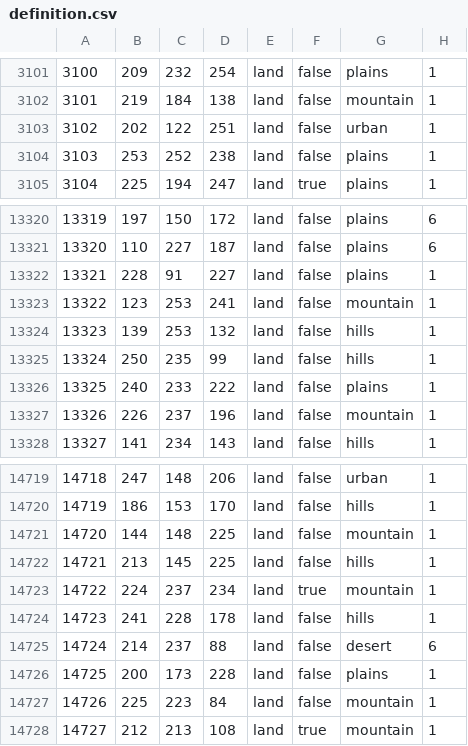
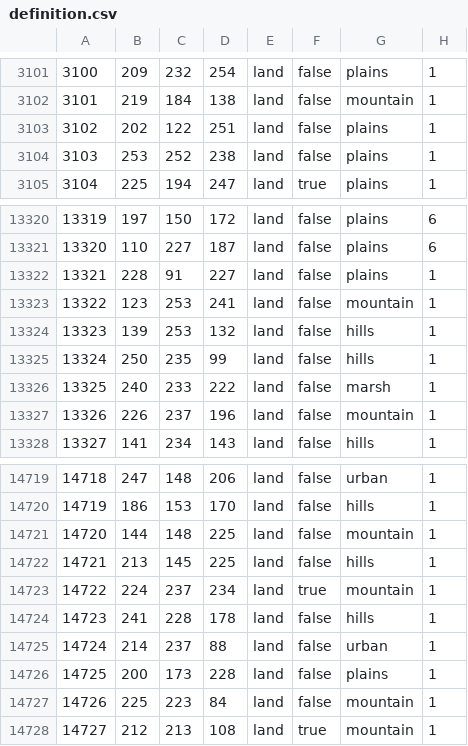
Before and after one commit to CHO-KING/Gbruh2, a CSV file: map/definition.csv, drawn as a sheet; only a part is shown, gaps mark what is left out.

```diff
--- a/map/definition.csv
+++ b/map/definition.csv
@@ -3102,3 +3102,3 @@
 3101;219;184;138;land;false;mountain;1
-3102;202;122;251;land;false;urban;1
+3102;202;122;251;land;false;plains;1
 3103;253;252;238;land;false;plains;1
@@ -13325,3 +13325,3 @@
 13324;250;235;99;land;false;hills;1
-13325;240;233;222;land;false;plains;1
+13325;240;233;222;land;false;marsh;1
 13326;226;237;196;land;false;mountain;1
@@ -14724,3 +14724,3 @@
 14723;241;228;178;land;false;hills;1
-14724;214;237;88;land;false;desert;6
+14724;214;237;88;land;false;urban;1
 14725;200;173;228;land;false;plains;1
```
Also changed, not shown: 14 other files.
